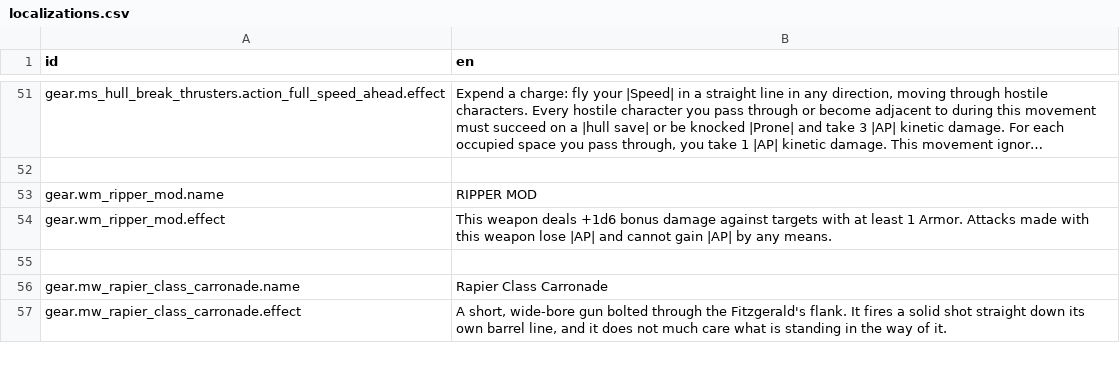
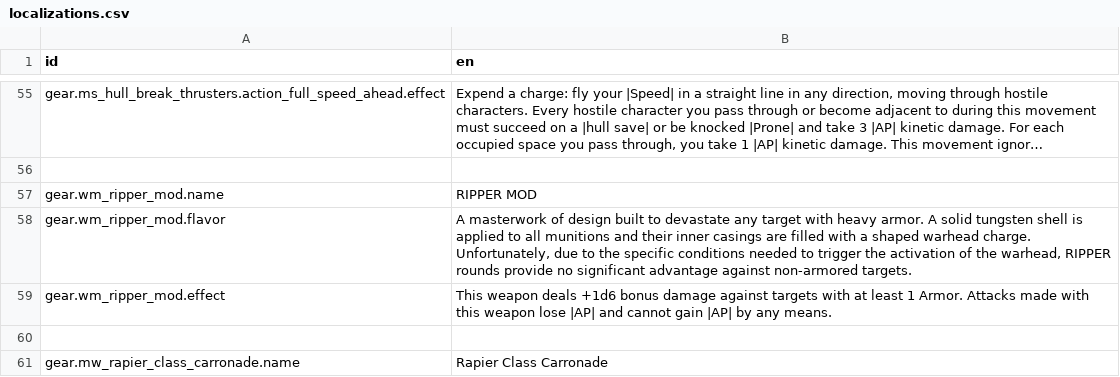
Before and after one commit to Reag/TheSixthVoice, a CSV file: localization/localizations.csv, drawn as a sheet; only a part is shown, gaps mark what is left out; the shorter side is filled out with more unchanged rows; long unchanged cells end in …; the diff covers the shown part only; the diff names each change by its address in the sheet, - before the commit and + after, or states it on an @@ line.

```diff
--- a/localization/localizations.csv
+++ b/localization/localizations.csv
+row 58: gear.wm_ripper_mod.flavor | A masterwork of design built to devastate any target with heavy armor. A solid tungsten shell is applied to all munitions and their inner casings are filled with a shaped warhead charge. Unfortunately, due to the specific conditions needed to trigger the activation of the warhead, RIPPER rounds provide no significant advantage against non-armored targets.
```
Also changed, not shown: 6 added rows and 1 edited cell elsewhere in this file, 1 other file.
